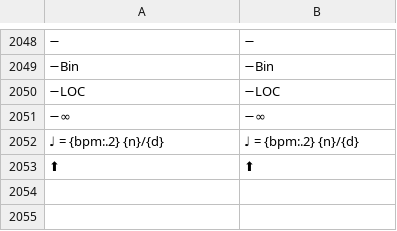
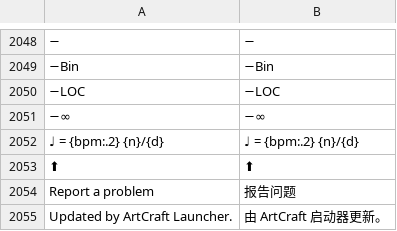
Before and after one commit to ootools/otools-soundcraft, a TSV file: shell/i18n/zh-CN.tsv, drawn as a sheet; only a part is shown, gaps mark what is left out; the diff names each change by its address in the sheet, - before the commit and + after, or states it on an @@ line.

```diff
--- a/shell/i18n/zh-CN.tsv
+++ b/shell/i18n/zh-CN.tsv
+row 2054: Report a problem | 报告问题
+row 2055: Updated by ArtCraft Launcher. | 由 ArtCraft 启动器更新。
```
Also changed, not shown: 7 other files.
